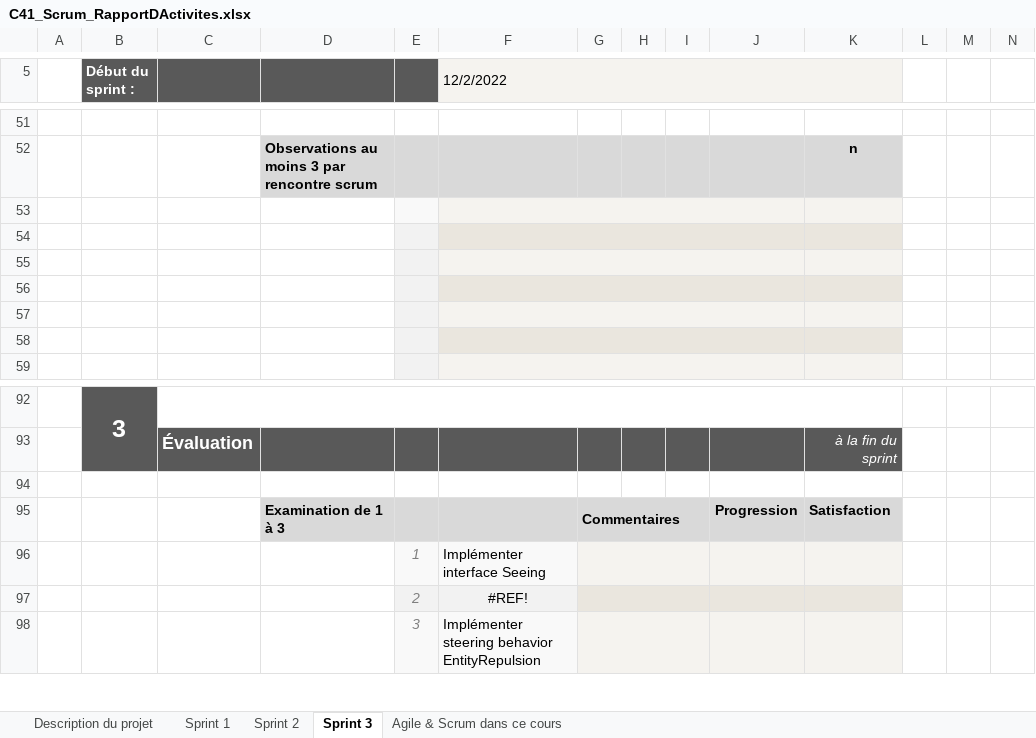
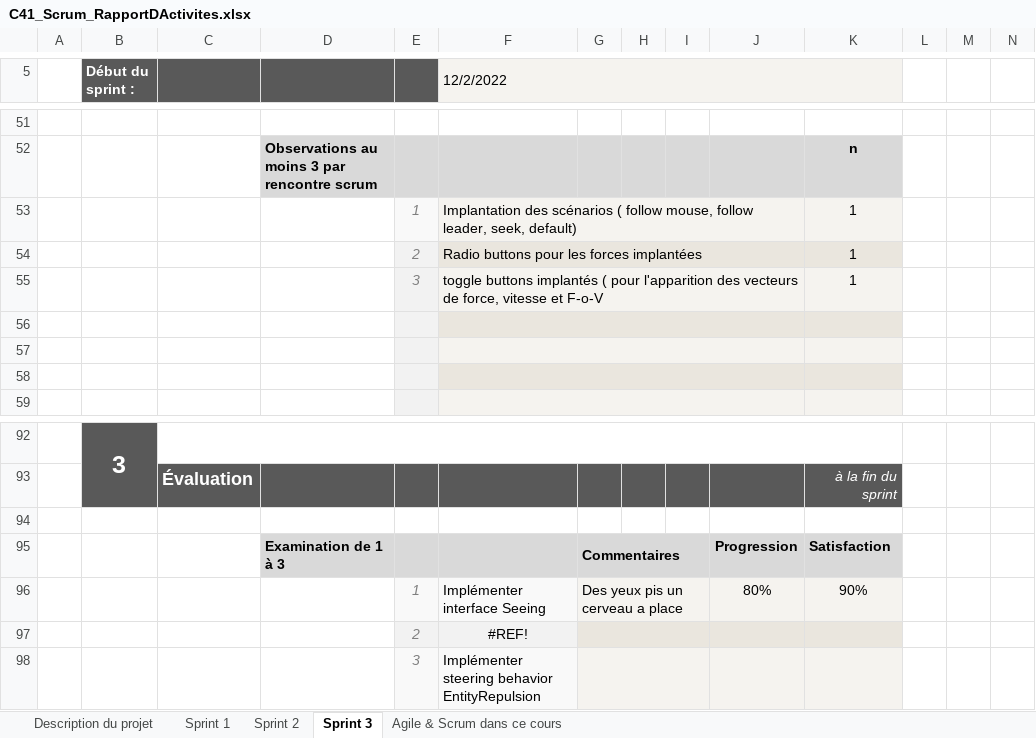
Before and after one commit to Jon-Robb/boids, an Excel workbook: C41_Scrum_RapportDActivites.xlsx, sheet Sprint 3, drawn as a sheet; only a part is shown, gaps mark what is left out; values as stored, in another font and other column widths than the file's, no borders; charts and pictures and conditional formats not drawn; removed rows and columns are numbered as before the commit, all else as after; the diff names each change by its address in the sheet, - before the commit and + after, or states it on an @@ line.

```diff
--- a/C41_Scrum_RapportDActivites.xlsx (sheet Sprint 3)
+++ b/C41_Scrum_RapportDActivites.xlsx (sheet Sprint 3)
-row 53: (empty)
+row 53:  |  |  |  | 1 | Implantation des scénarios ( follow mouse, follow leader, seek, default) |  |  |  |  | 1
-row 54: (empty)
+row 54:  |  |  |  | 2 | Radio buttons pour les forces implantées |  |  |  |  | 1
-row 55: (empty)
+row 55:  |  |  |  | 3 | toggle buttons implantés ( pour l'apparition des vecteurs de force, vitesse et F-o-V |  |  |  |  | 1
-row 96:  |  |  |  | 1 | Implémenter interface Seeing
+row 96:  |  |  |  | 1 | Implémenter interface Seeing | Des yeux pis un cerveau a place |  |  | 80% | 90%
```
Also changed, not shown: 1 other file.
